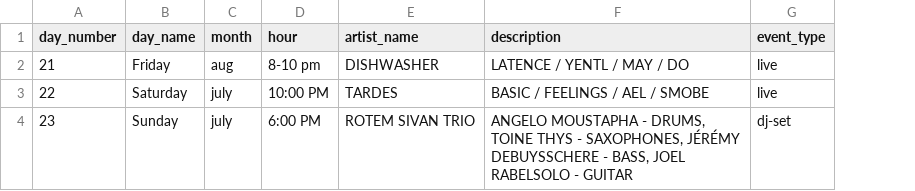
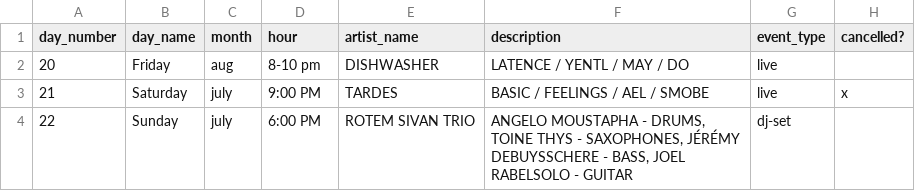
Before and after one commit to InnocentiusIII/InnocentiusIII.github.io, a CSV file: test.csv, drawn as a sheet; the diff names each change by its address in the sheet, - before the commit and + after, or states it on an @@ line.

Commit message:
Update test.csv

```diff
--- a/test.csv
+++ b/test.csv
+column H (cancelled?), row 3: x
-A2 (day_number): 21
+A2 (day_number): 20
-A3 (day_number): 22
+A3 (day_number): 21
-D3 (hour): 10:00 PM
+D3 (hour): 9:00 PM
-A4 (day_number): 23
+A4 (day_number): 22
```
